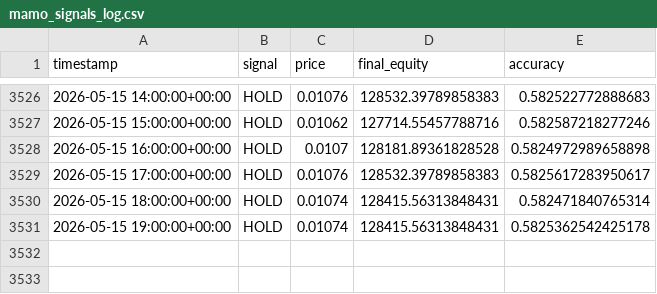
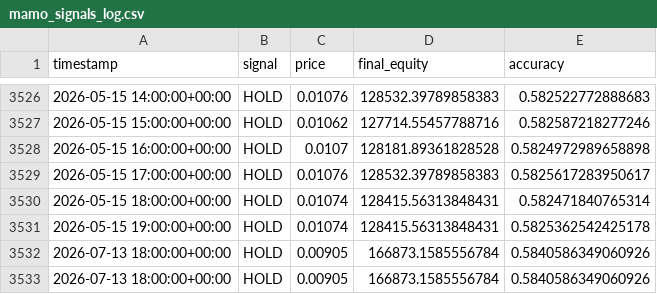
Before and after one commit to danieltp3-ai/trading_advisor, a CSV file: data/mamo_signals_log.csv, drawn as a sheet; only a part is shown, gaps mark what is left out.

```diff
--- a/data/mamo_signals_log.csv
+++ b/data/mamo_signals_log.csv
@@ -3531 +3531,3 @@ timestamp,signal,price,final_equity,accuracy
 2026-05-15 19:00:00+00:00,HOLD,0.01074,128415.56313848431,0.5825362542425178
+2026-07-13 18:00:00+00:00,HOLD,0.00905,166873.1585556784,0.5840586349060926
+2026-07-13 18:00:00+00:00,HOLD,0.00905,166873.1585556784,0.5840586349060926
```
Also changed, not shown: 10 other files.
